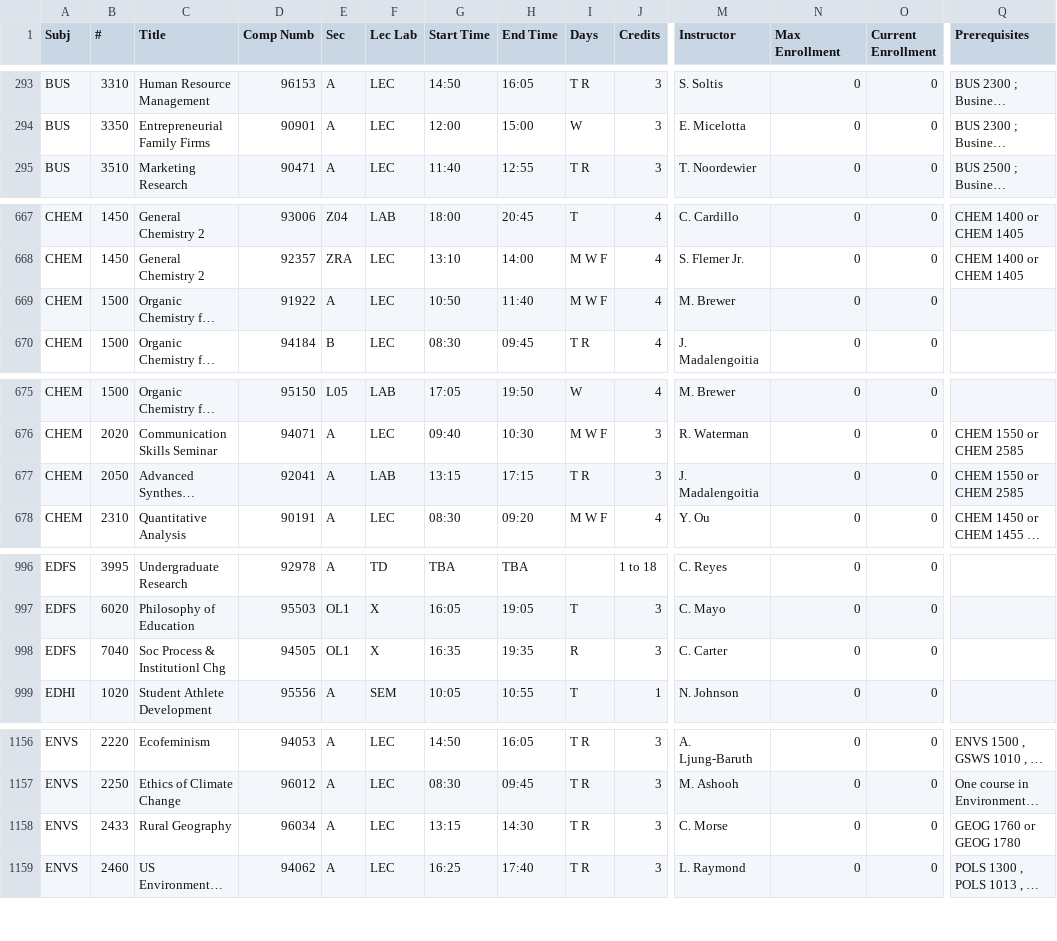
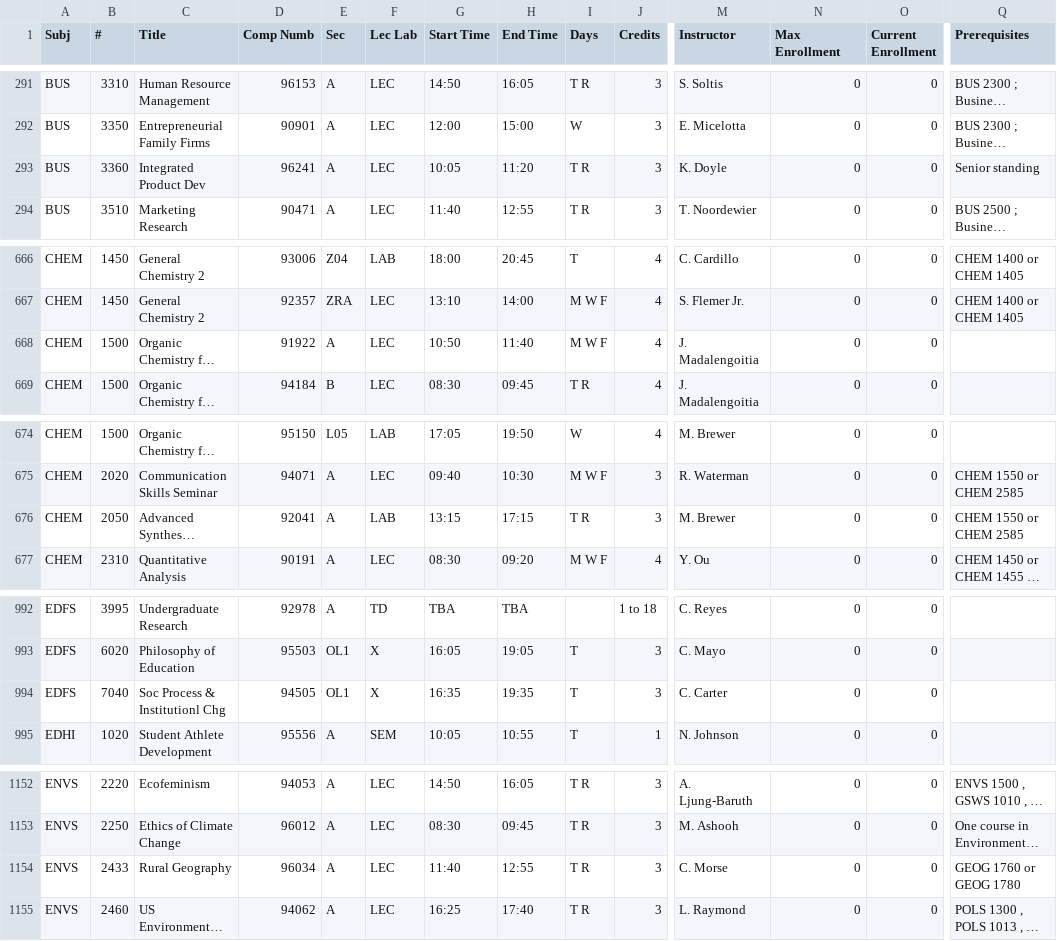
Before and after one commit to wgear6/advisle, a CSV file: data/curr_enroll_202609.csv, drawn as a sheet; only a part is shown, gaps mark what is left out; long unchanged cells end in …; addresses are those after the commit; rows hold the shown columns only; the diff covers the shown part only; the diff names each change by its address in the sheet, - before the commit and + after, or states it on an @@ line.

```diff
--- a/data/curr_enroll_202609.csv
+++ b/data/curr_enroll_202609.csv
+row 293: BUS | 3360 | Integrated Product Dev | 96241 | A | LEC | 10:05 | 11:20 | T R | 3 | K. Doyle | 0 | 0 | Senior standing
-M668 (Instructor): M. Brewer
+M668 (Instructor): J. Madalengoitia
-M676 (Instructor): J. Madalengoitia
+M676 (Instructor): M. Brewer
-I994 (Days): R
+I994 (Days): T
-G1154 (Start Time): 13:15
+G1154 (Start Time): 11:40
-H1154 (End Time): 14:30
+H1154 (End Time): 12:55
```
Also changed, not shown: 2 added rows, 7 removed rows and 6 edited cells elsewhere in this file.
